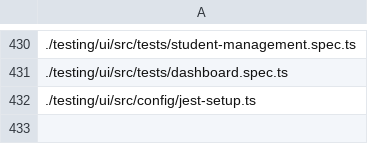
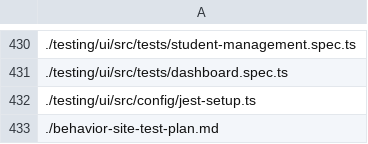
Before and after one commit to mytaptrack/front-end, a CSV file: requirements/ai/files.csv, drawn as a sheet; only a part is shown, gaps mark what is left out; the diff names each change by its address in the sheet, - before the commit and + after, or states it on an @@ line.

```diff
--- a/requirements/ai/files.csv
+++ b/requirements/ai/files.csv
+row 433: ./behavior-site-test-plan.md
```
Also changed, not shown: 26 other files.
